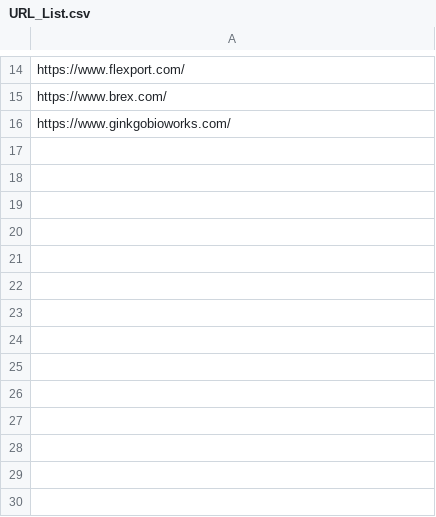
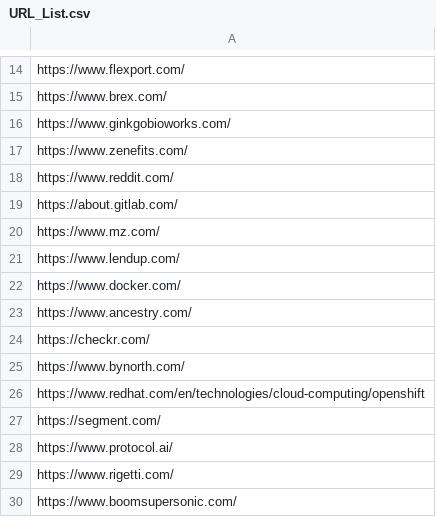
Before and after one commit to VaibhavX/socialmediascraper, a CSV file: URL_List.csv, drawn as a sheet; only a part is shown, gaps mark what is left out; the diff names each change by its address in the sheet, - before the commit and + after, or states it on an @@ line.

```diff
--- a/URL_List.csv
+++ b/URL_List.csv
+row 17: https://www.zenefits.com/
+row 18: https://www.reddit.com/
+row 19: https://about.gitlab.com/
+row 20: https://www.mz.com/
+row 21: https://www.lendup.com/
+row 22: https://www.docker.com/
+row 23: https://www.ancestry.com/
+row 24: https://checkr.com/
+row 25: https://www.bynorth.com/
+row 26: https://www.redhat.com/en/technologies/cloud-computing/openshift
+row 27: https://segment.com/
+row 28: https://www.protocol.ai/
+row 29: https://www.rigetti.com/
+row 30: https://www.boomsupersonic.com/
```
Also changed, not shown: 4 other files.
